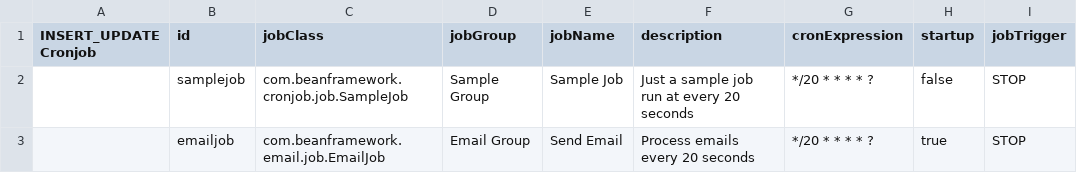
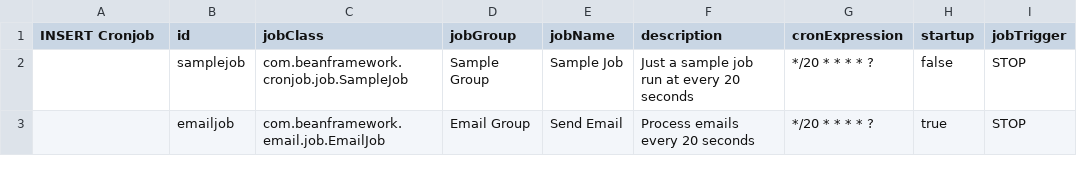
Before and after one commit to williamtanws/beanframework, a CSV file: bin/backend/console/src/main/resources/import/cronjob.csv, drawn as a sheet; only a part is shown; the diff names each change by its address in the sheet, - before the commit and + after, or states it on an @@ line.

```diff
--- a/bin/backend/console/src/main/resources/import/cronjob.csv
+++ b/bin/backend/console/src/main/resources/import/cronjob.csv
-A1: INSERT_UPDATE Cronjob
+A1: INSERT Cronjob
```
Also changed, not shown: bin/backend/console/src/main/resources/import/configuration.csv, bin/backend/console/src/main/resources/import/customer.csv, 12 other files.
